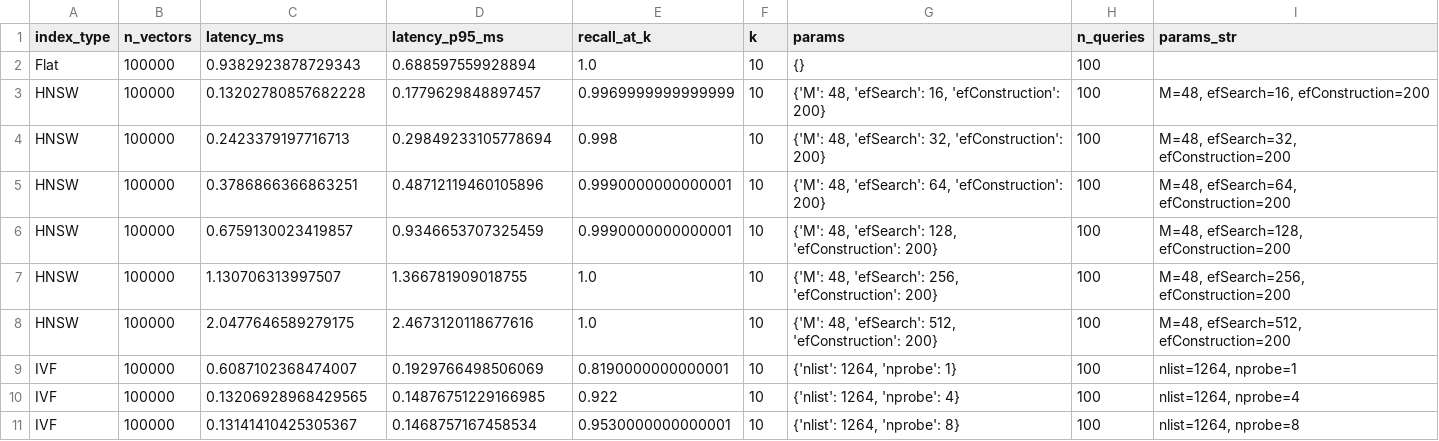
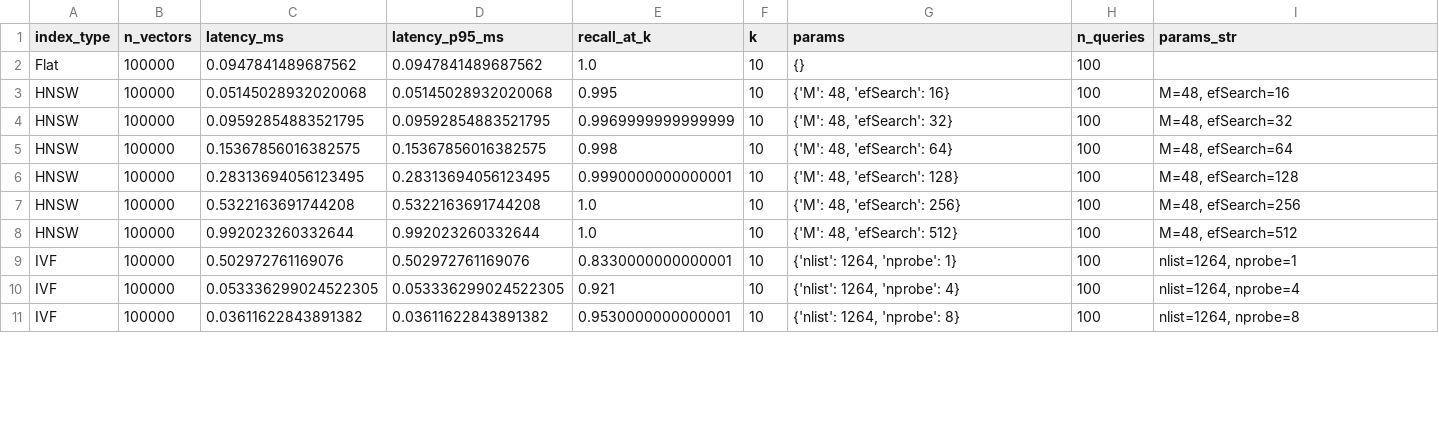
Before and after one commit to zapuni/medrag-benchmark, a CSV file: results/csv/benchmark_N100000.csv, drawn as a sheet; only a part is shown; the diff covers the shown part only.

```diff
--- a/results/csv/benchmark_N100000.csv
+++ b/results/csv/benchmark_N100000.csv
@@ -1,11 +1,11 @@
 index_type,n_vectors,latency_ms,latency_p95_ms,recall_at_k,k,params,n_queries,params_str
-Flat,100000,0.9382923878729343,0.688597559928894,1.0,10,{},100,
-HNSW,100000,0.13202780857682228,0.1779629848897457,0.9969999999999999,10,"{'M': 48, 'efSearch': 16, 'efConstruction': 200}",100,"M=48, efSearch=16, efConstruction=200"
-HNSW,100000,0.2423379197716713,0.29849233105778694,0.998,10,"{'M': 48, 'efSearch': 32, 'efConstruction': 200}",100,"M=48, efSearch=32, efConstruction=200"
-HNSW,100000,0.3786866366863251,0.48712119460105896,0.9990000000000001,10,"{'M': 48, 'efSearch': 64, 'efConstruction': 200}",100,"M=48, efSearch=64, efConstruction=200"
-HNSW,100000,0.6759130023419857,0.9346653707325459,0.9990000000000001,10,"{'M': 48, 'efSearch': 128, 'efConstruction': 200}",100,"M=48, efSearch=128, efConstruction=200"
-HNSW,100000,1.130706313997507,1.366781909018755,1.0,10,"{'M': 48, 'efSearch': 256, 'efConstruction': 200}",100,"M=48, efSearch=256, efConstruction=200"
-HNSW,100000,2.0477646589279175,2.4673120118677616,1.0,10,"{'M': 48, 'efSearch': 512, 'efConstruction': 200}",100,"M=48, efSearch=512, efConstruction=200"
-IVF,100000,0.6087102368474007,0.1929766498506069,0.8190000000000001,10,"{'nlist': 1264, 'nprobe': 1}",100,"nlist=1264, nprobe=1"
-IVF,100000,0.13206928968429565,0.14876751229166985,0.922,10,"{'nlist': 1264, 'nprobe': 4}",100,"nlist=1264, nprobe=4"
-IVF,100000,0.13141410425305367,0.1468757167458534,0.9530000000000001,10,"{'nlist': 1264, 'nprobe': 8}",100,"nlist=1264, nprobe=8"
+Flat,100000,0.0947841489687562,0.0947841489687562,1.0,10,{},100,
+HNSW,100000,0.05145028932020068,0.05145028932020068,0.995,10,"{'M': 48, 'efSearch': 16}",100,"M=48, efSearch=16"
+HNSW,100000,0.09592854883521795,0.09592854883521795,0.9969999999999999,10,"{'M': 48, 'efSearch': 32}",100,"M=48, efSearch=32"
+HNSW,100000,0.15367856016382575,0.15367856016382575,0.998,10,"{'M': 48, 'efSearch': 64}",100,"M=48, efSearch=64"
+HNSW,100000,0.28313694056123495,0.28313694056123495,0.9990000000000001,10,"{'M': 48, 'efSearch': 128}",100,"M=48, efSearch=128"
+HNSW,100000,0.5322163691744208,0.5322163691744208,1.0,10,"{'M': 48, 'efSearch': 256}",100,"M=48, efSearch=256"
+HNSW,100000,0.992023260332644,0.992023260332644,1.0,10,"{'M': 48, 'efSearch': 512}",100,"M=48, efSearch=512"
+IVF,100000,0.502972761169076,0.502972761169076,0.8330000000000001,10,"{'nlist': 1264, 'nprobe': 1}",100,"nlist=1264, nprobe=1"
+IVF,100000,0.053336299024522305,0.053336299024522305,0.921,10,"{'nlist': 1264, 'nprobe': 4}",100,"nlist=1264, nprobe=4"
+IVF,100000,0.03611622843891382,0.03611622843891382,0.9530000000000001,10,"{'nlist': 1264, 'nprobe': 8}",100,"nlist=1264, nprobe=8"
```
Also changed, not shown: 61 edited cells elsewhere in this file, results/csv/benchmark_N10000.csv, results/csv/benchmark_N1000000.csv, 22 other files.
